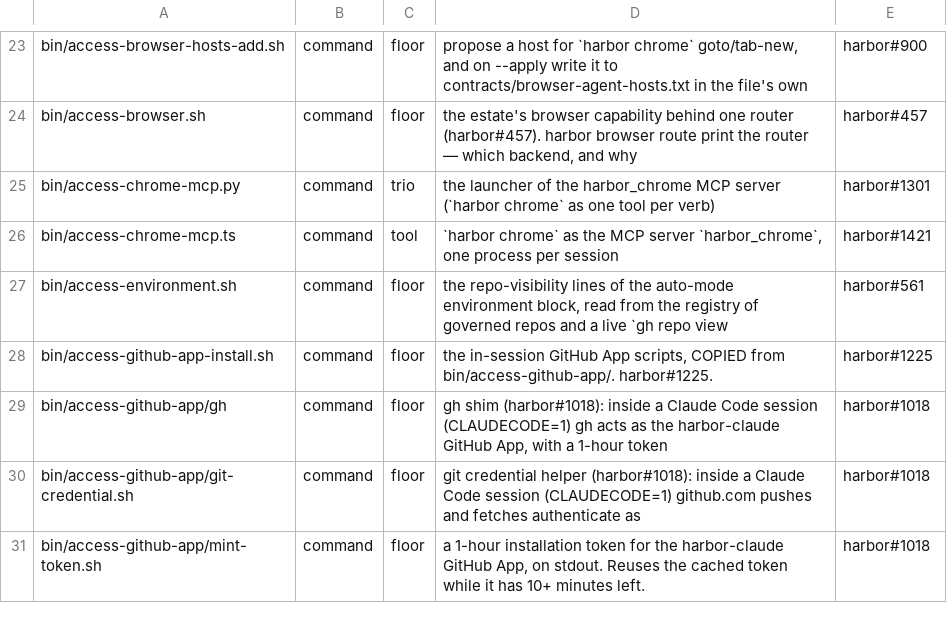
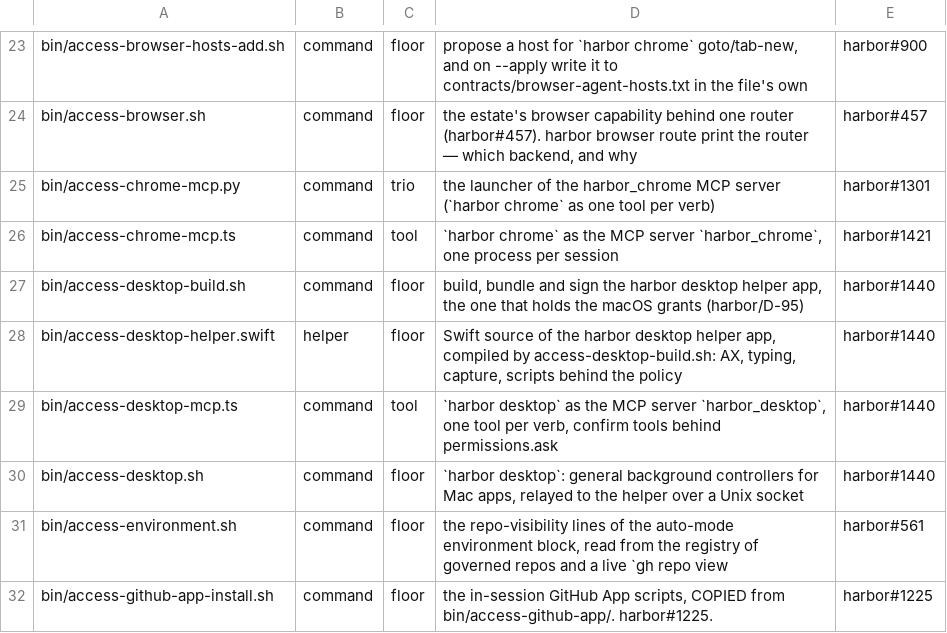
Before and after one commit to VytCepas/harbor-core, a TSV file: contracts/bin.tsv, drawn as a sheet; only a part is shown, gaps mark what is left out; the shorter side is filled out with more unchanged rows.

Commit message:
export: core snapshot of 5efcbbd1b038
Source commit: 5efcbbd1b0382b73ae5afac7c6219ba98daeb849 (2357 files)

Refs: harbor#1149

```diff
--- a/contracts/bin.tsv
+++ b/contracts/bin.tsv
@@ -26,2 +26,6 @@ bin/access-chrome-mcp.py	command	trio	the launcher of the harbor_chrome MCP serv
 bin/access-chrome-mcp.ts	command	tool	`harbor chrome` as the MCP server `harbor_chrome`, one process per session	harbor#1421
+bin/access-desktop-build.sh	command	floor	build, bundle and sign the harbor desktop helper app, the one that holds the macOS grants (harbor/D-95)	harbor#1440
+bin/access-desktop-helper.swift	helper	floor	Swift source of the harbor desktop helper app, compiled by access-desktop-build.sh: AX, typing, capture, scripts behind the policy	harbor#1440
+bin/access-desktop-mcp.ts	command	tool	`harbor desktop` as the MCP server `harbor_desktop`, one tool per verb, confirm tools behind permissions.ask	harbor#1440
+bin/access-desktop.sh	command	floor	`harbor desktop`: general background controllers for Mac apps, relayed to the helper over a Unix socket	harbor#1440
 bin/access-environment.sh	command	floor	the repo-visibility lines of the auto-mode environment block, read from the registry of governed repos and a live `gh repo view	harbor#561
```
Also changed, not shown: contracts/confinement-mcp.tsv, contracts/env.tsv, 21 other files.
